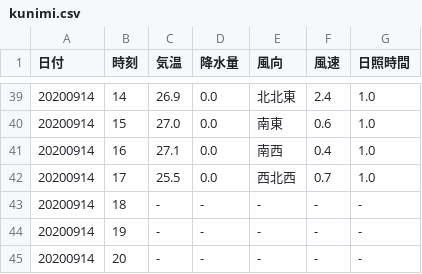
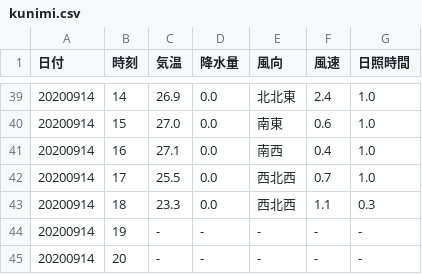
Before and after one commit to s1715-kudo/weather, a CSV file: past_weather/kunimi.csv, drawn as a sheet; only a part is shown, gaps mark what is left out.

```diff
--- a/past_weather/kunimi.csv
+++ b/past_weather/kunimi.csv
@@ -42,3 +42,3 @@
 20200914,17,25.5,0.0,西北西,0.7,1.0
-20200914,18,-,-,-,-,-
+20200914,18,23.3,0.0,西北西,1.1,0.3
 20200914,19,-,-,-,-,-
```
Also changed, not shown: past_weather/nakatsu.csv, 7 other files.
